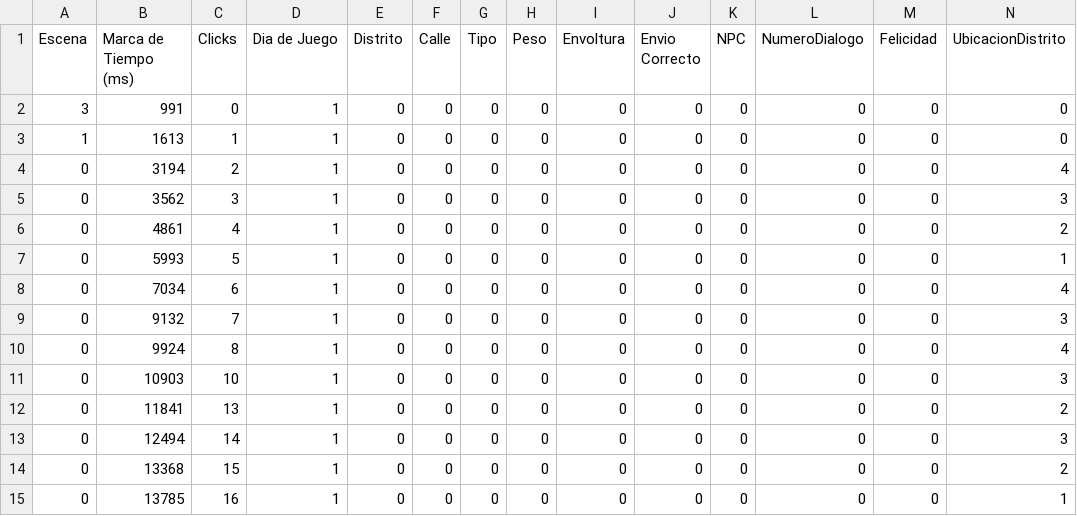
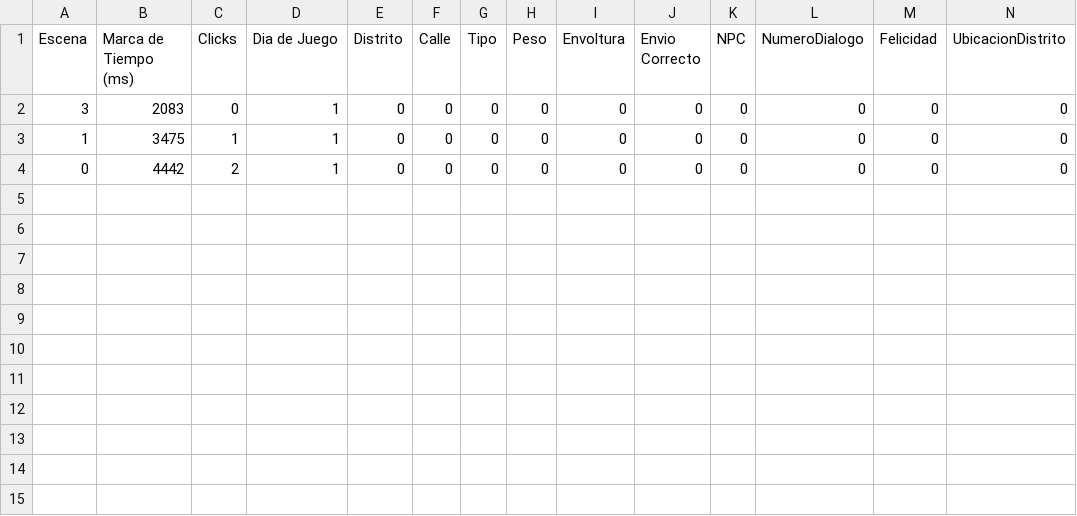
Before and after one commit to LuisEnriqueCabelloBlanco/MailToAtlantis, a CSV file: FuMonoStudios/Game/QAdata/myData.csv, drawn as a sheet.

```diff
--- a/FuMonoStudios/Game/QAdata/myData.csv
+++ b/FuMonoStudios/Game/QAdata/myData.csv
@@ -1,15 +1,4 @@
 Escena,"Marca de Tiempo (ms)",Clicks,"Dia de Juego",Distrito,Calle,Tipo,Peso,Envoltura,"Envio Correcto",NPC,NumeroDialogo,Felicidad,UbicacionDistrito
-3,991,0,1,0,0,0,0,0,0,0,0,0,0
-1,1613,1,1,0,0,0,0,0,0,0,0,0,0
-0,3194,2,1,0,0,0,0,0,0,0,0,0,4
-0,3562,3,1,0,0,0,0,0,0,0,0,0,3
-0,4861,4,1,0,0,0,0,0,0,0,0,0,2
-0,5993,5,1,0,0,0,0,0,0,0,0,0,1
-0,7034,6,1,0,0,0,0,0,0,0,0,0,4
-0,9132,7,1,0,0,0,0,0,0,0,0,0,3
-0,9924,8,1,0,0,0,0,0,0,0,0,0,4
-0,10903,10,1,0,0,0,0,0,0,0,0,0,3
-0,11841,13,1,0,0,0,0,0,0,0,0,0,2
-0,12494,14,1,0,0,0,0,0,0,0,0,0,3
-0,13368,15,1,0,0,0,0,0,0,0,0,0,2
-0,13785,16,1,0,0,0,0,0,0,0,0,0,1
+3,2083,0,1,0,0,0,0,0,0,0,0,0,0
+1,3475,1,1,0,0,0,0,0,0,0,0,0,0
+0,4442,2,1,0,0,0,0,0,0,0,0,0,0
```
Also changed, not shown: 4 other files.
